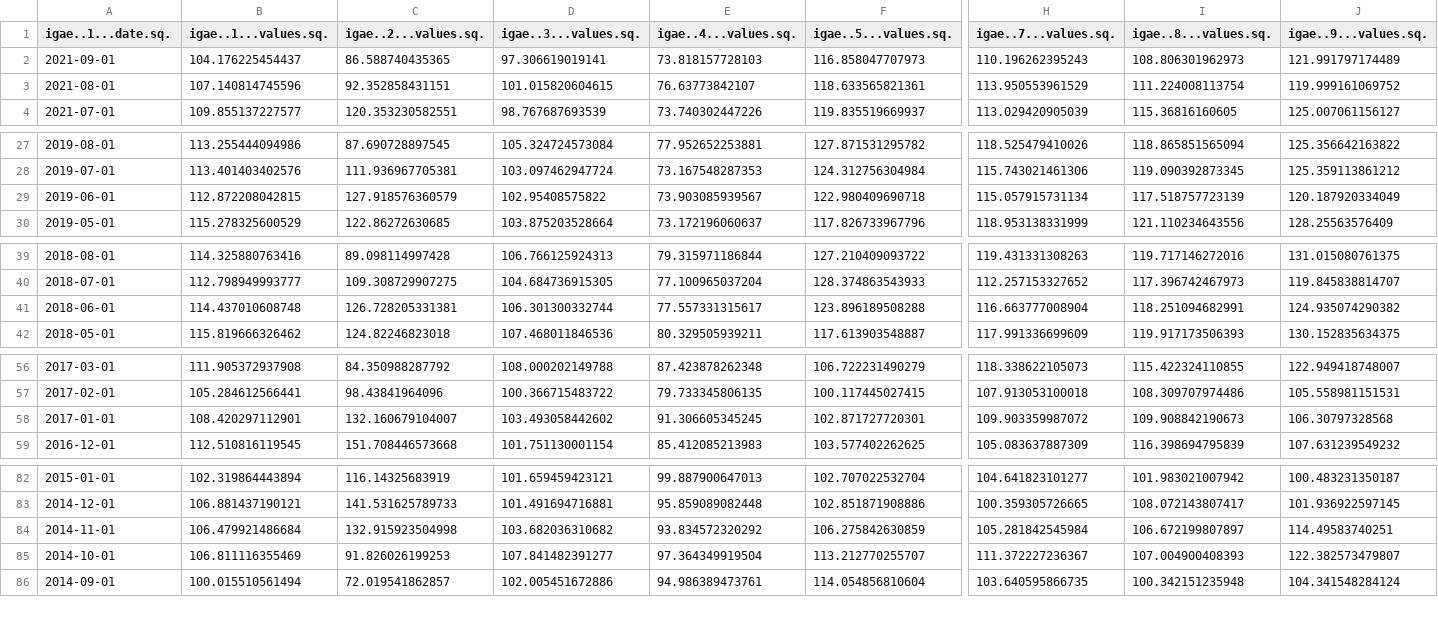
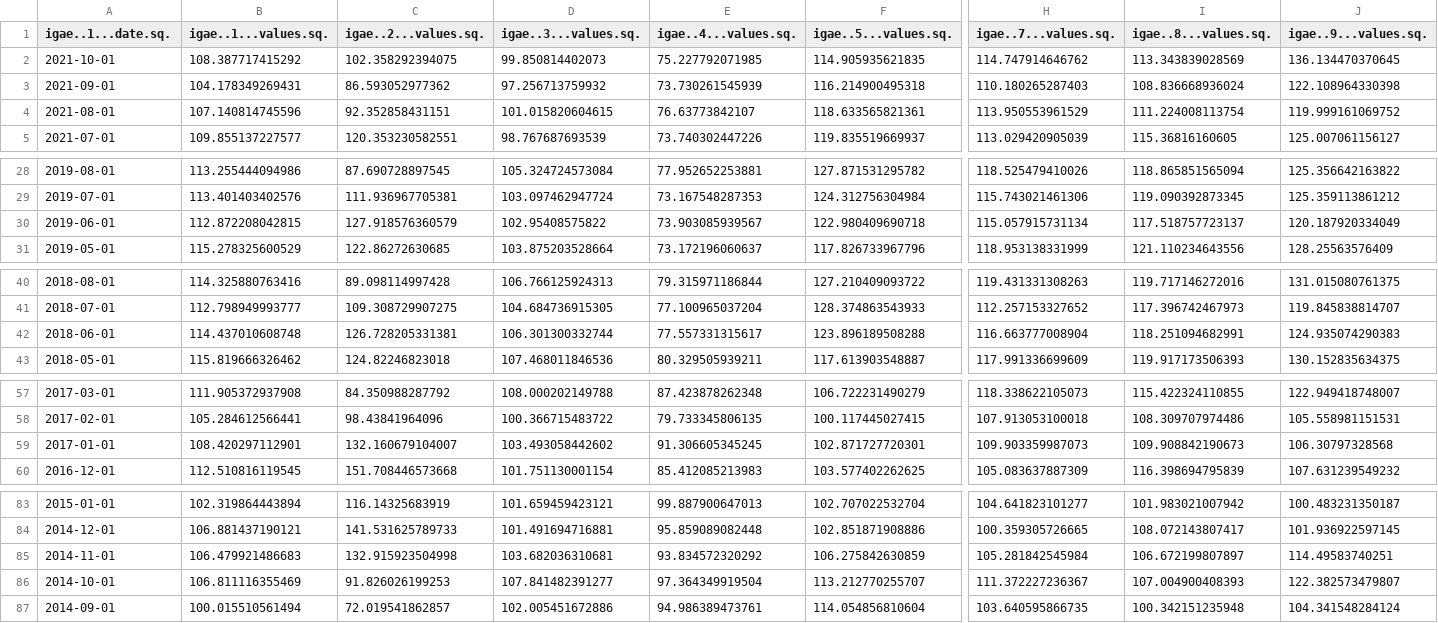
Before and after one commit to SymmetricSymplectic/AsApAnalytics, a CSV file: DATA/igae.csv, drawn as a sheet; only a part is shown, gaps mark what is left out; addresses are those after the commit; rows hold the shown columns only; the diff covers the shown part only; the diff names each change by its address in the sheet, - before the commit and + after, or states it on an @@ line.

```diff
--- a/DATA/igae.csv
+++ b/DATA/igae.csv
+row 2: 2021-10-01 | 108.387717415292 | 102.358292394075 | 99.850814402073 | 75.227792071985 | 114.905935621835 | 114.747914646762 | 113.343839028569 | 136.134470370645
-B3 (igae..1...values.sq.): 104.176225454437
+B3 (igae..1...values.sq.): 104.178349269431
-C3 (igae..2...values.sq.): 86.588740435365
+C3 (igae..2...values.sq.): 86.593052977362
-D3 (igae..3...values.sq.): 97.306619019141
+D3 (igae..3...values.sq.): 97.256713759932
-E3 (igae..4...values.sq.): 73.818157728103
+E3 (igae..4...values.sq.): 73.730261545939
-F3 (igae..5...values.sq.): 116.858047707973
+F3 (igae..5...values.sq.): 116.214900495318
-H3 (igae..7...values.sq.): 110.196262395243
+H3 (igae..7...values.sq.): 110.180265287403
-I3 (igae..8...values.sq.): 108.806301962973
+I3 (igae..8...values.sq.): 108.836668936024
-J3 (igae..9...values.sq.): 121.991797174489
+J3 (igae..9...values.sq.): 122.108964330398
-I30 (igae..8...values.sq.): 117.518757723139
+I30 (igae..8...values.sq.): 117.518757723137
-J42 (igae..9...values.sq.): 124.935074290382
+J42 (igae..9...values.sq.): 124.935074290383
-H59 (igae..7...values.sq.): 109.903359987072
+H59 (igae..7...values.sq.): 109.903359987073
-B85 (igae..1...values.sq.): 106.479921486684
+B85 (igae..1...values.sq.): 106.479921486683
-D85 (igae..3...values.sq.): 103.682036310682
+D85 (igae..3...values.sq.): 103.682036310681
```
Also changed, not shown: 10 edited cells elsewhere in this file, DATA/divisas.csv, DATA/igae1.csv, 18 other files.
